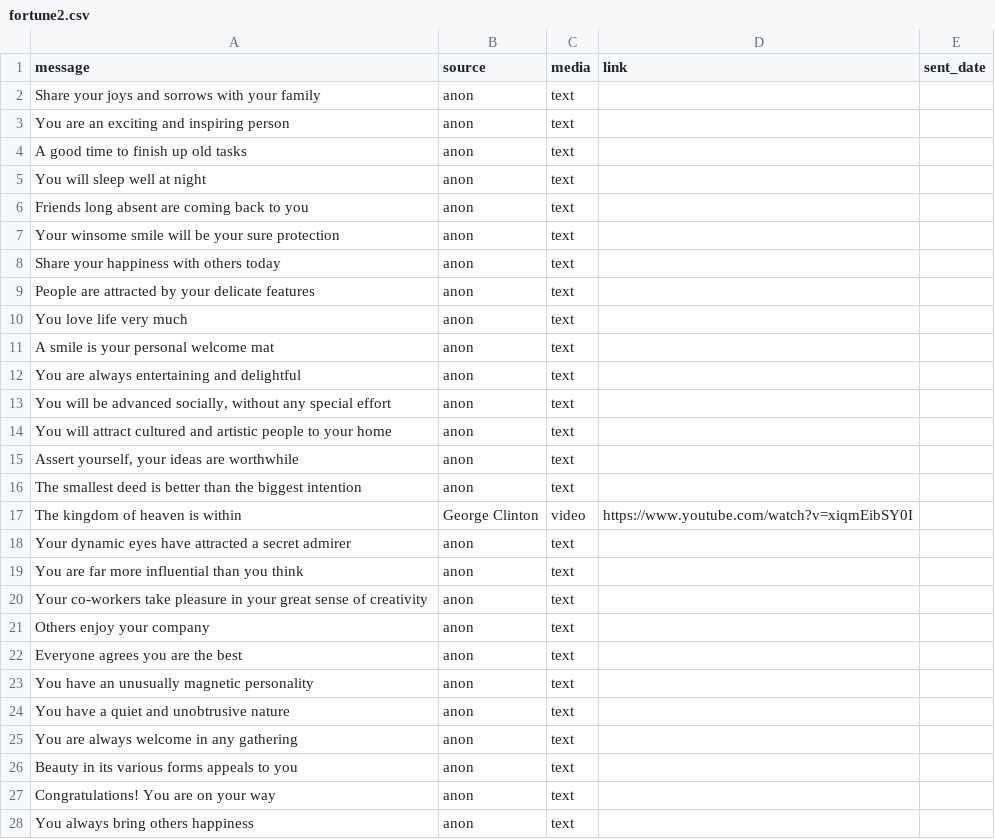
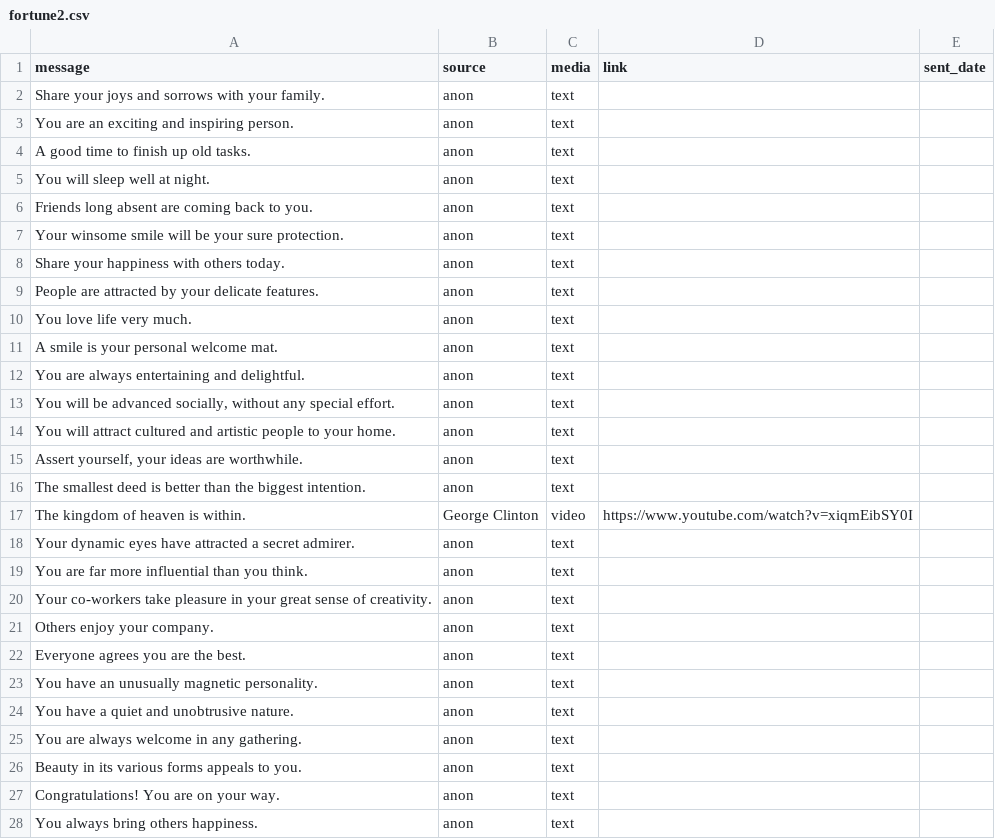
Before and after one commit to tacohole/plsremember, a CSV file: db/data/fortune2.csv, drawn as a sheet; only a part is shown; the diff covers the shown part only.

```diff
--- a/db/data/fortune2.csv
+++ b/db/data/fortune2.csv
@@ -1,28 +1,28 @@
 message,source,media,link,sent_date
-"Share your joys and sorrows with your family","anon","text",,
-"You are an exciting and inspiring person","anon","text",,
-"A good time to finish up old tasks","anon","text",,
-"You will sleep well at night","anon","text",,
-"Friends long absent are coming back to you","anon","text",,
-"Your winsome smile will be your sure protection","anon","text",,
-"Share your happiness with others today","anon","text",,
-"People are attracted by your delicate features","anon","text",,
-"You love life very much","anon","text",,
-"A smile is your personal welcome mat","anon","text",,
-"You are always entertaining and delightful","anon","text",,
-"You will be advanced socially, without any special effort","anon","text",,
-"You will attract cultured and artistic people to your home","anon","text",,
-"Assert yourself, your ideas are worthwhile","anon","text",,
-"The smallest deed is better than the biggest intention","anon","text",,
-"The kingdom of heaven is within","George Clinton","video","https://www.youtube.com/watch?v=xiqmEibSY0I",
-"Your dynamic eyes have attracted a secret admirer","anon","text",,
-"You are far more influential than you think","anon","text",,
-"Your co-workers take pleasure in your great sense of creativity","anon","text",,
-"Others enjoy your company","anon","text",,
-"Everyone agrees you are the best","anon","text"
-"You have an unusually magnetic personality","anon","text",,
-"You have a quiet and unobtrusive nature","anon","text",,
-"You are always welcome in any gathering","anon","text",,
-"Beauty in its various forms appeals to you","anon","text",,
-"Congratulations! You are on your way","anon","text",,
-"You always bring others happiness","anon","text",,
+"Share your joys and sorrows with your family.","anon","text",,
+"You are an exciting and inspiring person.","anon","text",,
+"A good time to finish up old tasks.","anon","text",,
+"You will sleep well at night.","anon","text",,
+"Friends long absent are coming back to you.","anon","text",,
+"Your winsome smile will be your sure protection.","anon","text",,
+"Share your happiness with others today.","anon","text",,
+"People are attracted by your delicate features.","anon","text",,
+"You love life very much.","anon","text",,
+"A smile is your personal welcome mat.","anon","text",,
+"You are always entertaining and delightful.","anon","text",,
+"You will be advanced socially, without any special effort.","anon","text",,
+"You will attract cultured and artistic people to your home.","anon","text",,
+"Assert yourself, your ideas are worthwhile.","anon","text",,
+"The smallest deed is better than the biggest intention.","anon","text",,
+"The kingdom of heaven is within.","George Clinton","video","https://www.youtube.com/watch?v=xiqmEibSY0I",
+"Your dynamic eyes have attracted a secret admirer.","anon","text",,
+"You are far more influential than you think.","anon","text",,
+"Your co-workers take pleasure in your great sense of creativity.","anon","text",,
+"Others enjoy your company.","anon","text",,
+"Everyone agrees you are the best.","anon","text"
+"You have an unusually magnetic personality.","anon","text",,
+"You have a quiet and unobtrusive nature.","anon","text",,
+"You are always welcome in any gathering.","anon","text",,
+"Beauty in its various forms appeals to you.","anon","text",,
+"Congratulations! You are on your way.","anon","text",,
+"You always bring others happiness.","anon","text",,
```
Also changed, not shown: 1 removed row and 31 edited cells elsewhere in this file, 4 other files.
